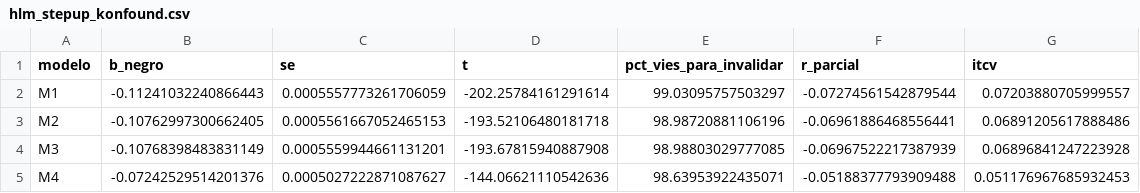
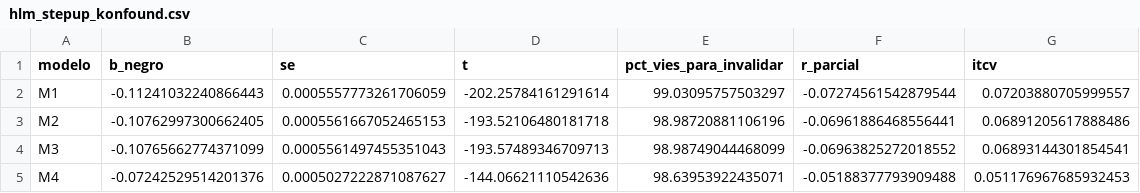
Before and after one commit to rickinrj-ux/ProjetoRacismoPNAD, a CSV file: outputs/tables/hlm_stepup_konfound.csv, drawn as a sheet.

```diff
--- a/outputs/tables/hlm_stepup_konfound.csv
+++ b/outputs/tables/hlm_stepup_konfound.csv
@@ -3,3 +3,3 @@ M1,-0.11241032240866443,0.0005557773261706059,-202.25784161291614,99.03095757503
 M2,-0.10762997300662405,0.0005561667052465153,-193.52106480181718,98.98720881106196,-0.06961886468556441,0.06891205617888486
-M3,-0.10768398483831149,0.0005559944661131201,-193.67815940887908,98.98803029777085,-0.06967522217387939,0.06896841247223928
+M3,-0.10765662774371099,0.0005561497455351043,-193.57489346709713,98.98749044468099,-0.06963825272018552,0.06893144301854541
 M4,-0.07242529514201376,0.0005027222871087627,-144.06621110542636,98.63953922435071,-0.05188377793909488,0.051176967685932453
```
Also changed, not shown: outputs/tables/gap_decomposicao_stepup.csv, outputs/tables/hlm_stepup_coefs.csv, 12 other files.
